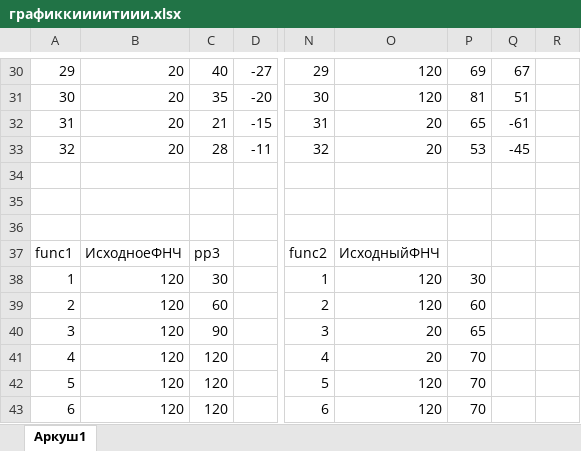
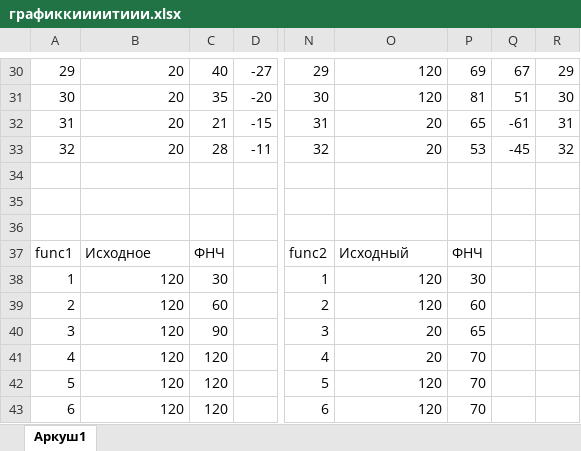
Before and after one commit to R3nnyWeb/labs7, an Excel workbook: MSIPU/PR6/графиккиииитиии.xlsx, sheet Аркуш1, drawn as a sheet; only a part is shown, gaps mark what is left out; values as stored, in another font and other column widths than the file's, no borders; charts and pictures not drawn; the diff covers the shown part only; the diff names each change by its address in the sheet, - before the commit and + after, or states it on an @@ line.

```diff
--- a/MSIPU/PR6/графиккиииитиии.xlsx (sheet Аркуш1)
+++ b/MSIPU/PR6/графиккиииитиии.xlsx (sheet Аркуш1)
-R30: (empty)
+R30: 29
-R31: (empty)
+R31: 30
-R32: (empty)
+R32: 31
-R33: (empty)
+R33: 32
-B37: ИсходноеФНЧ
+B37: Исходное
-C37: pp3
+C37: ФНЧ
-O37: ИсходныйФНЧ
+O37: Исходный
-P37: (empty)
+P37: ФНЧ
```
Also changed, not shown: 121 edited cells elsewhere in this sheet, charts or pictures, 13 other files.
